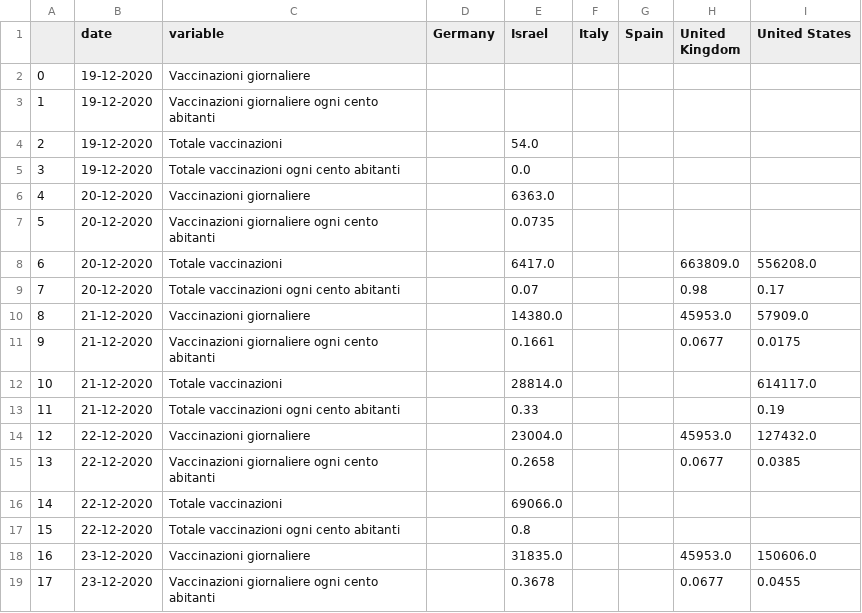
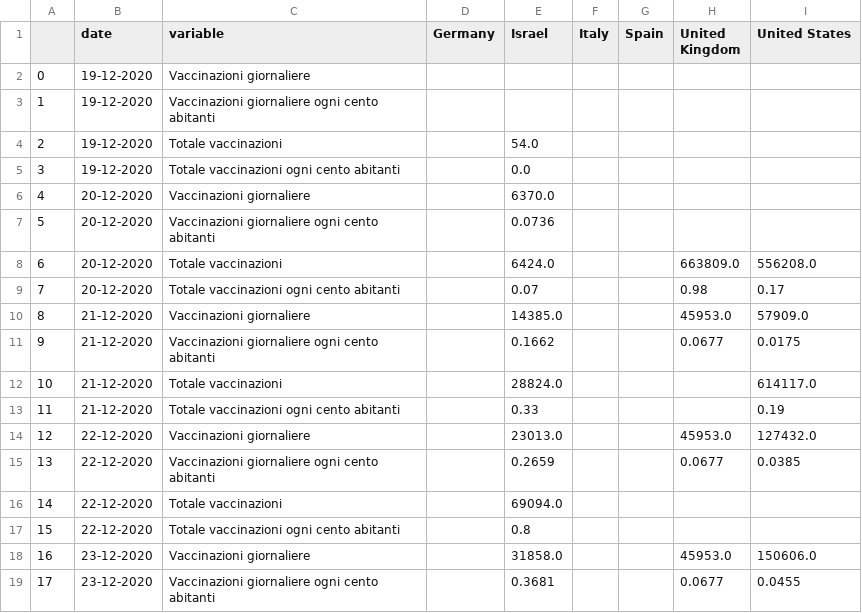
Before and after one commit to vincnardelli/covstat, a CSV file: data/confronto_stati.csv, drawn as a sheet; only a part is shown; the diff covers the shown part only.

```diff
--- a/data/confronto_stati.csv
+++ b/data/confronto_stati.csv
@@ -5,15 +5,15 @@
 3,19-12-2020,Totale vaccinazioni ogni cento abitanti,,0.0,,,,
-4,20-12-2020,Vaccinazioni giornaliere,,6363.0,,,,
-5,20-12-2020,Vaccinazioni giornaliere ogni cento abitanti,,0.0735,,,,
-6,20-12-2020,Totale vaccinazioni,,6417.0,,,663809.0,556208.0
+4,20-12-2020,Vaccinazioni giornaliere,,6370.0,,,,
+5,20-12-2020,Vaccinazioni giornaliere ogni cento abitanti,,0.0736,,,,
+6,20-12-2020,Totale vaccinazioni,,6424.0,,,663809.0,556208.0
 7,20-12-2020,Totale vaccinazioni ogni cento abitanti,,0.07,,,0.98,0.17
-8,21-12-2020,Vaccinazioni giornaliere,,14380.0,,,45953.0,57909.0
-9,21-12-2020,Vaccinazioni giornaliere ogni cento abitanti,,0.1661,,,0.0677,0.0175
-10,21-12-2020,Totale vaccinazioni,,28814.0,,,,614117.0
+8,21-12-2020,Vaccinazioni giornaliere,,14385.0,,,45953.0,57909.0
+9,21-12-2020,Vaccinazioni giornaliere ogni cento abitanti,,0.1662,,,0.0677,0.0175
+10,21-12-2020,Totale vaccinazioni,,28824.0,,,,614117.0
 11,21-12-2020,Totale vaccinazioni ogni cento abitanti,,0.33,,,,0.19
-12,22-12-2020,Vaccinazioni giornaliere,,23004.0,,,45953.0,127432.0
-13,22-12-2020,Vaccinazioni giornaliere ogni cento abitanti,,0.2658,,,0.0677,0.0385
-14,22-12-2020,Totale vaccinazioni,,69066.0,,,,
+12,22-12-2020,Vaccinazioni giornaliere,,23013.0,,,45953.0,127432.0
+13,22-12-2020,Vaccinazioni giornaliere ogni cento abitanti,,0.2659,,,0.0677,0.0385
+14,22-12-2020,Totale vaccinazioni,,69094.0,,,,
 15,22-12-2020,Totale vaccinazioni ogni cento abitanti,,0.8,,,,
-16,23-12-2020,Vaccinazioni giornaliere,,31835.0,,,45953.0,150606.0
-17,23-12-2020,Vaccinazioni giornaliere ogni cento abitanti,,0.3678,,,0.0677,0.0455
+16,23-12-2020,Vaccinazioni giornaliere,,31858.0,,,45953.0,150606.0
+17,23-12-2020,Vaccinazioni giornaliere ogni cento abitanti,,0.3681,,,0.0677,0.0455
```
Also changed, not shown: 4 added rows and 73 edited cells elsewhere in this file, data/confronto_stati_incremento.csv, data/confronto_stati_totale.csv, 3 other files.
